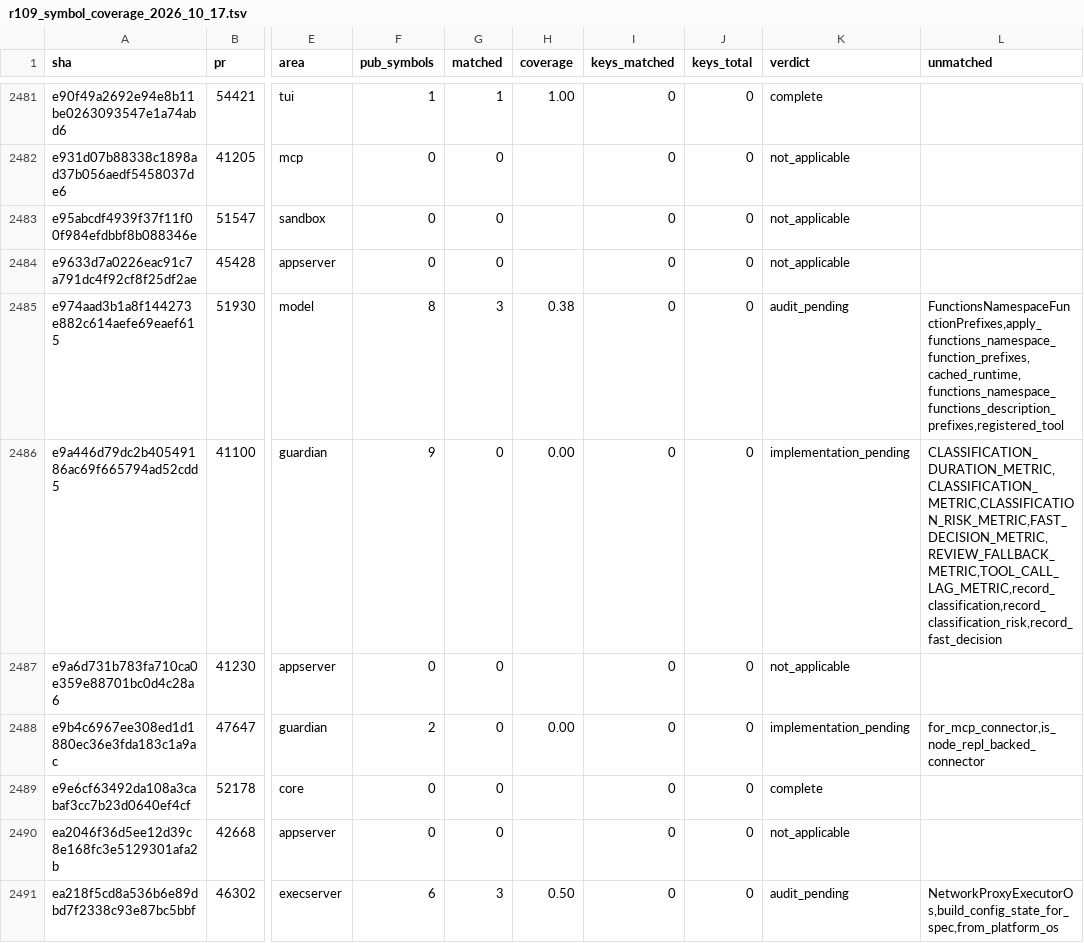
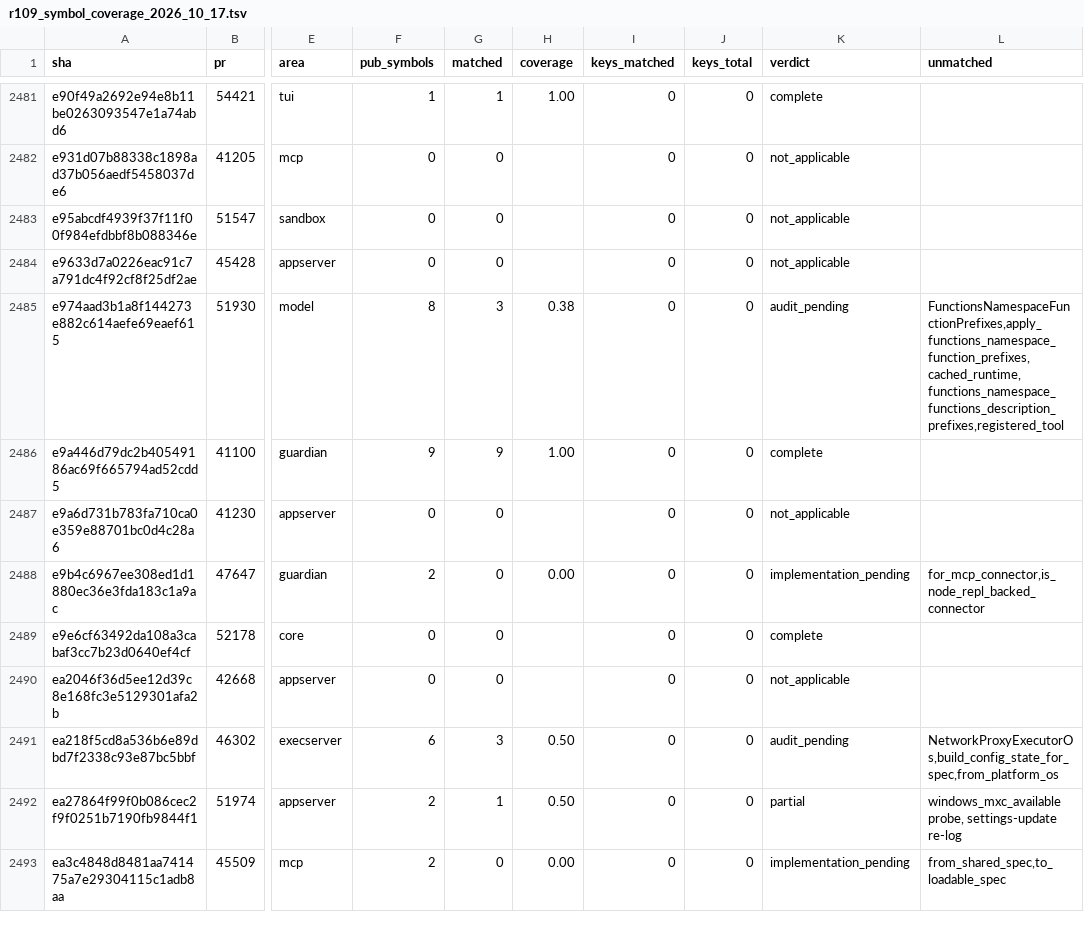
Before and after one commit to jacks001314/codex_go, a TSV file: update/r109_symbol_coverage_2026_10_17.tsv, drawn as a sheet; only a part is shown, gaps mark what is left out; the shorter side is filled out with more unchanged rows; the diff names each change by its address in the sheet, - before the commit and + after, or states it on an @@ line.

```diff
--- a/update/r109_symbol_coverage_2026_10_17.tsv
+++ b/update/r109_symbol_coverage_2026_10_17.tsv
-G2486 (matched): 0
+G2486 (matched): 9
-H2486 (coverage): 0.00
+H2486 (coverage): 1.00
-K2486 (verdict): implementation_pending
+K2486 (verdict): complete
-L2486 (unmatched): CLASSIFICATION_DURATION_METRIC,CLASSIFICATION_METRIC,CLASSIFICATION_RISK_METRIC,FAST_DECISION_METRIC,REVIEW_FALLBACK_METRIC,TOOL_CALL_LAG_METRIC,record_classification,record_classification_risk,record_fast_decision
+L2486 (unmatched): (empty)
```
Also changed, not shown: update/r90_commit_ledger_2026_10_16.tsv, 1 other file.
